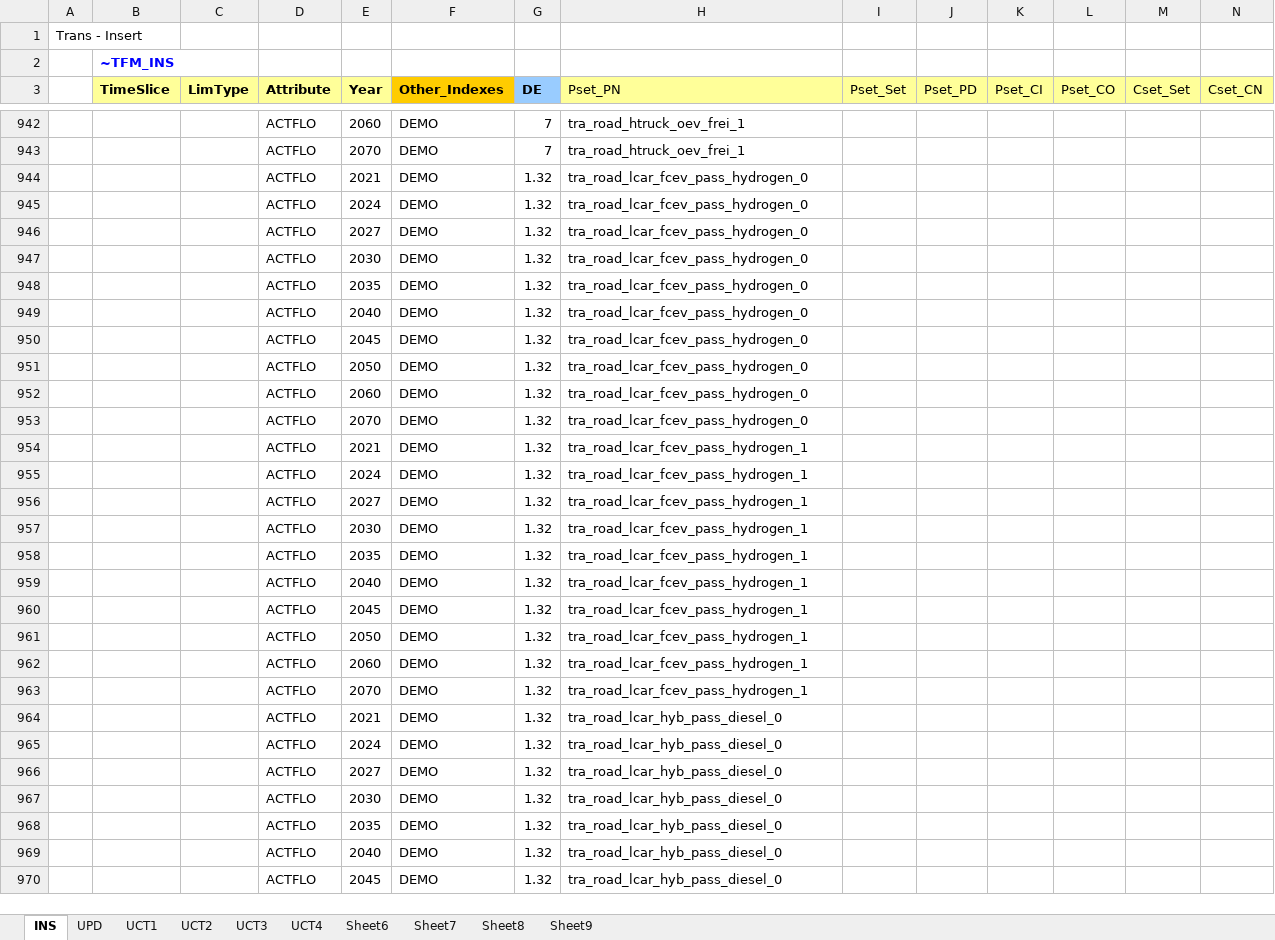
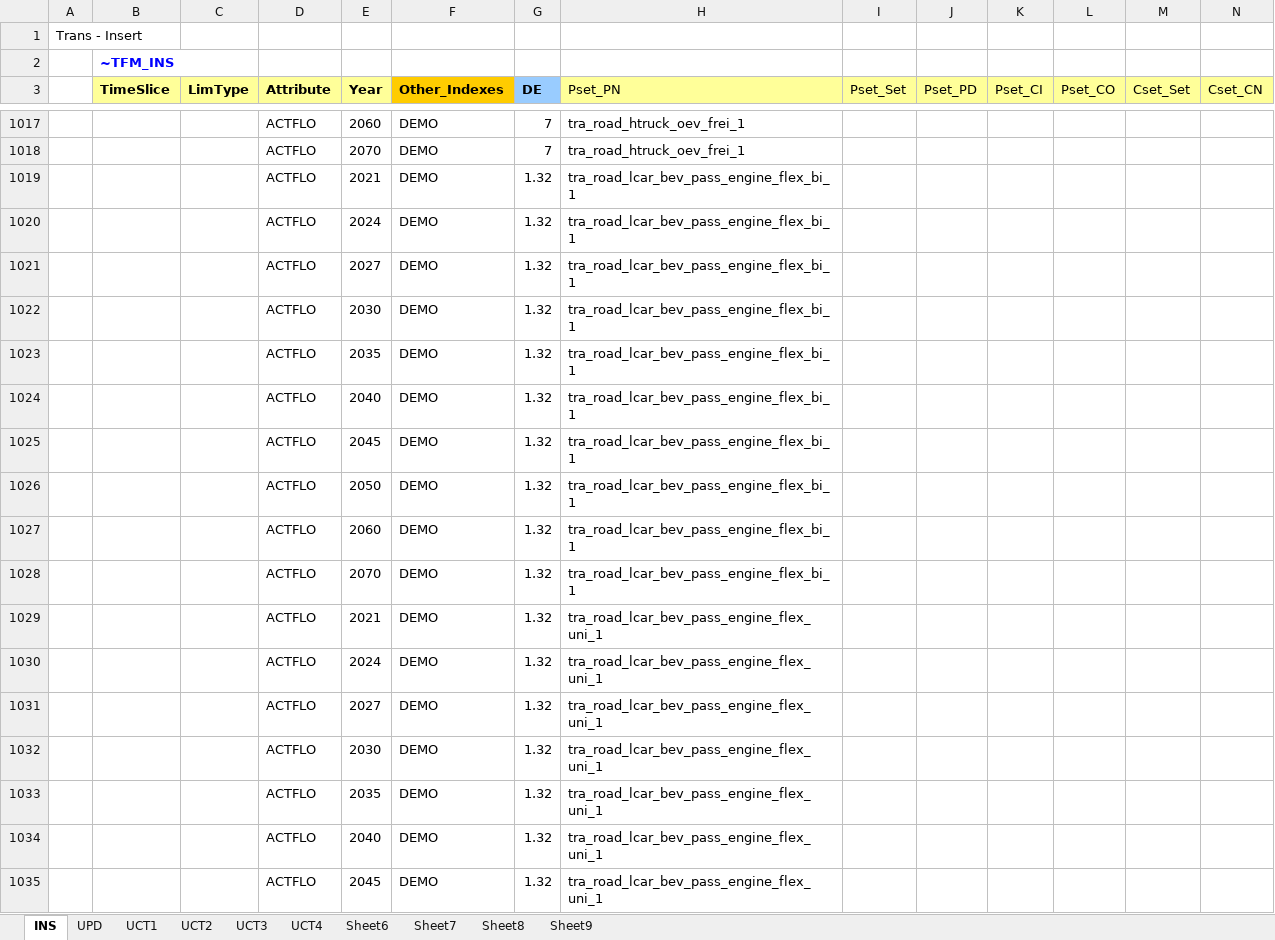
Before and after one commit to sedos-project/data_adapter_times, an Excel workbook: output_data/Scen_tra_actflo.xlsx, sheet INS, drawn as a sheet; only a part is shown, gaps mark what is left out; the shorter side is filled out with more unchanged rows; values as stored, in another font and other column widths than the file's, no borders; rows hold the shown columns only; the diff covers the shown part only; the diff names each change by its address in the sheet, - before the commit and + after, or states it on an @@ line.

```diff
--- a/output_data/Scen_tra_actflo.xlsx (sheet INS)
+++ b/output_data/Scen_tra_actflo.xlsx (sheet INS)
+row 1019:  |  |  | ACTFLO | 2021 | DEMO | 1.32 | tra_road_lcar_bev_pass_engine_flex_bi_1
+row 1020:  |  |  | ACTFLO | 2024 | DEMO | 1.32 | tra_road_lcar_bev_pass_engine_flex_bi_1
+row 1021:  |  |  | ACTFLO | 2027 | DEMO | 1.32 | tra_road_lcar_bev_pass_engine_flex_bi_1
+row 1022:  |  |  | ACTFLO | 2030 | DEMO | 1.32 | tra_road_lcar_bev_pass_engine_flex_bi_1
+row 1023:  |  |  | ACTFLO | 2035 | DEMO | 1.32 | tra_road_lcar_bev_pass_engine_flex_bi_1
+row 1024:  |  |  | ACTFLO | 2040 | DEMO | 1.32 | tra_road_lcar_bev_pass_engine_flex_bi_1
+row 1025:  |  |  | ACTFLO | 2045 | DEMO | 1.32 | tra_road_lcar_bev_pass_engine_flex_bi_1
+row 1026:  |  |  | ACTFLO | 2050 | DEMO | 1.32 | tra_road_lcar_bev_pass_engine_flex_bi_1
+row 1027:  |  |  | ACTFLO | 2060 | DEMO | 1.32 | tra_road_lcar_bev_pass_engine_flex_bi_1
+row 1028:  |  |  | ACTFLO | 2070 | DEMO | 1.32 | tra_road_lcar_bev_pass_engine_flex_bi_1
+row 1029:  |  |  | ACTFLO | 2021 | DEMO | 1.32 | tra_road_lcar_bev_pass_engine_flex_uni_1
+row 1030:  |  |  | ACTFLO | 2024 | DEMO | 1.32 | tra_road_lcar_bev_pass_engine_flex_uni_1
+row 1031:  |  |  | ACTFLO | 2027 | DEMO | 1.32 | tra_road_lcar_bev_pass_engine_flex_uni_1
+row 1032:  |  |  | ACTFLO | 2030 | DEMO | 1.32 | tra_road_lcar_bev_pass_engine_flex_uni_1
+row 1033:  |  |  | ACTFLO | 2035 | DEMO | 1.32 | tra_road_lcar_bev_pass_engine_flex_uni_1
+row 1034:  |  |  | ACTFLO | 2040 | DEMO | 1.32 | tra_road_lcar_bev_pass_engine_flex_uni_1
+row 1035:  |  |  | ACTFLO | 2045 | DEMO | 1.32 | tra_road_lcar_bev_pass_engine_flex_uni_1
```
Also changed, not shown: other rows of this sheet, config_data/SysSettings.xlsx, config_data/mapping_v4.xlsx, 2 other files.
